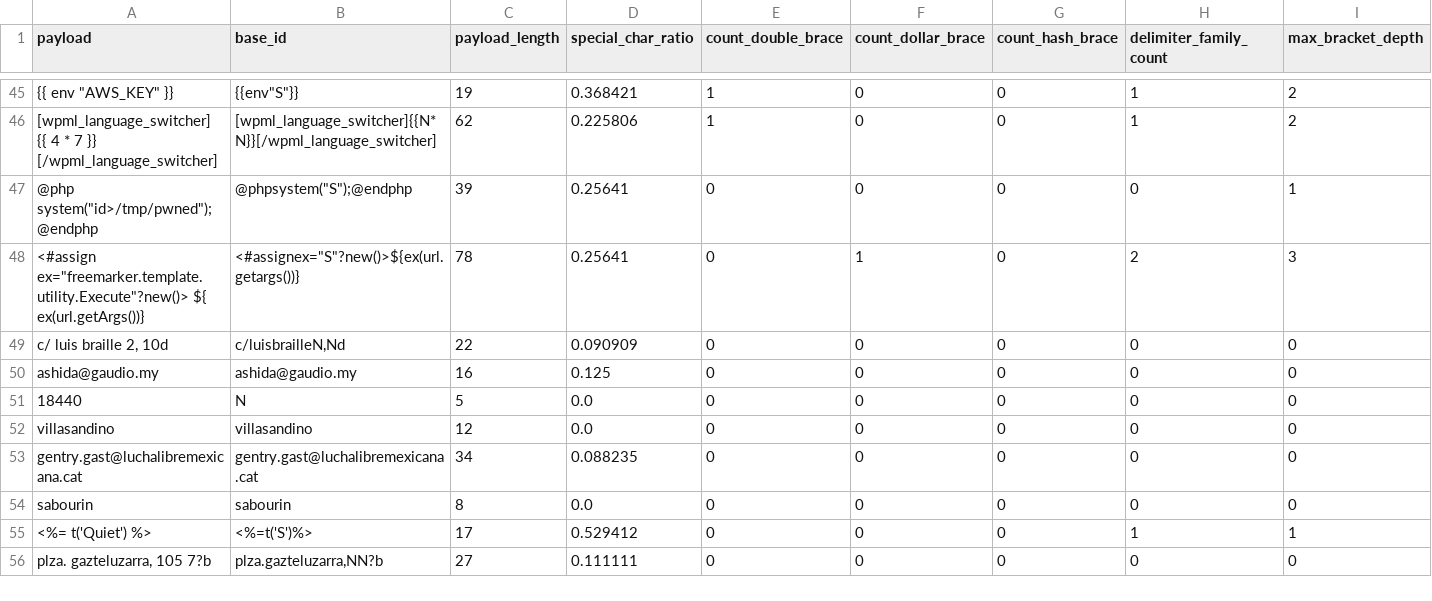
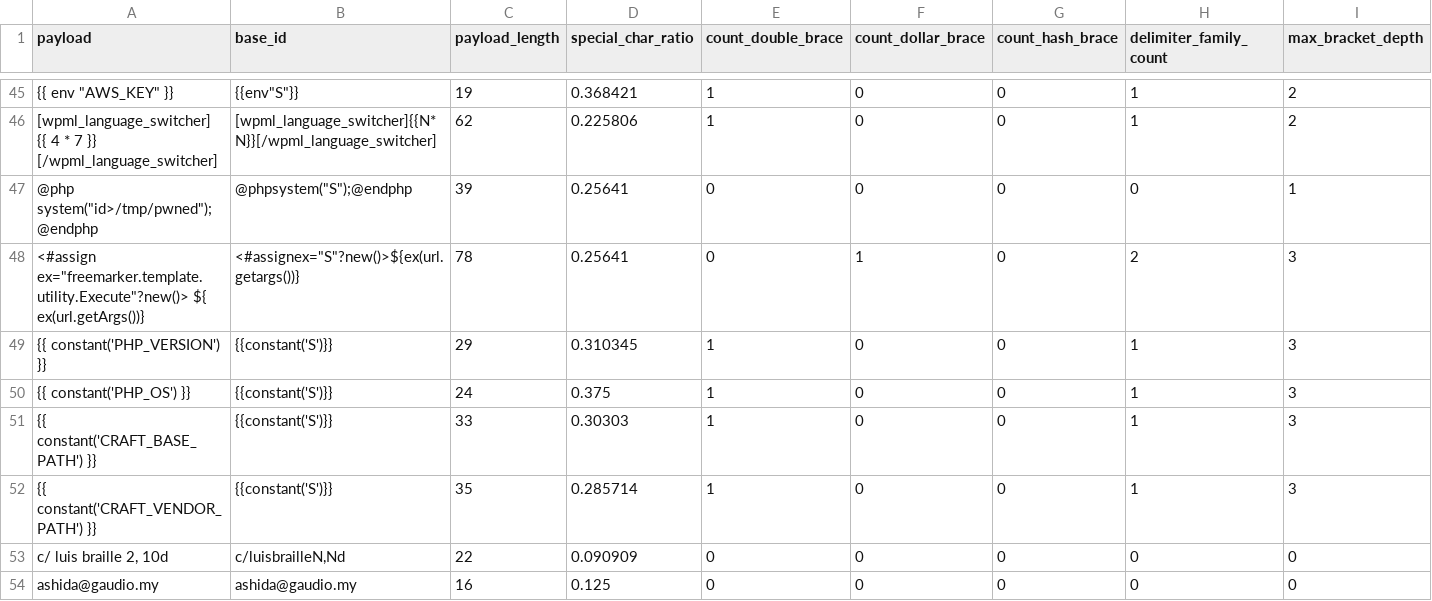
Before and after one commit to omarwhadidi/SSTI-detection-using-ML, a CSV file: Dataset/test_set/features/test_features_v2.csv, drawn as a sheet; only a part is shown, gaps mark what is left out; the shorter side is filled out with more unchanged rows; rows hold the shown columns only; the diff names each change by its address in the sheet, - before the commit and + after, or states it on an @@ line.

```diff
--- a/Dataset/test_set/features/test_features_v2.csv
+++ b/Dataset/test_set/features/test_features_v2.csv
+row 49: {{ constant('PHP_VERSION') }} | {{constant('S')}} | 29 | 0.310345 | 1 | 0 | 0 | 1 | 3
+row 50: {{ constant('PHP_OS') }} | {{constant('S')}} | 24 | 0.375 | 1 | 0 | 0 | 1 | 3
+row 51: {{ constant('CRAFT_BASE_PATH') }} | {{constant('S')}} | 33 | 0.30303 | 1 | 0 | 0 | 1 | 3
+row 52: {{ constant('CRAFT_VENDOR_PATH') }} | {{constant('S')}} | 35 | 0.285714 | 1 | 0 | 0 | 1 | 3
```
Also changed, not shown: Dataset/test_set/features/test_features.csv, Dataset/test_set/ssti_test_combined.csv, 15 other files.
